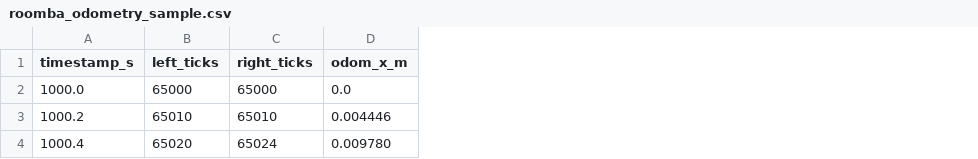
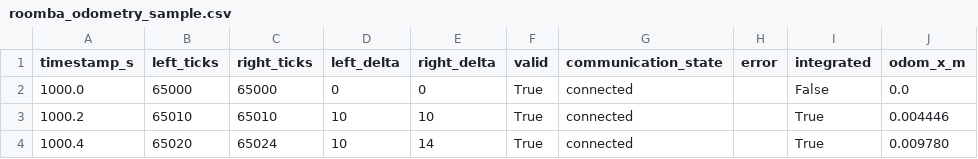
Before and after one commit to nagipan777/robot-1, a CSV file: docs/roomba_odometry_sample.csv, drawn as a sheet; only a part is shown; the diff names each change by its address in the sheet, - before the commit and + after, or states it on an @@ line.

Commit message:
complete odometry dry-run and ArUco comparison

```diff
--- a/docs/roomba_odometry_sample.csv
+++ b/docs/roomba_odometry_sample.csv
+column D (left_delta), rows 2-4: 0 | 10 | 10
+column E (right_delta), rows 2-4: 0 | 10 | 14
+column F (valid), rows 2-4: all True
+column G (communication_state), rows 2-4: all connected
+column H (error), empty
+column I (integrated), rows 2-4: False | True | True
```
Also changed, not shown: 37 other files.
